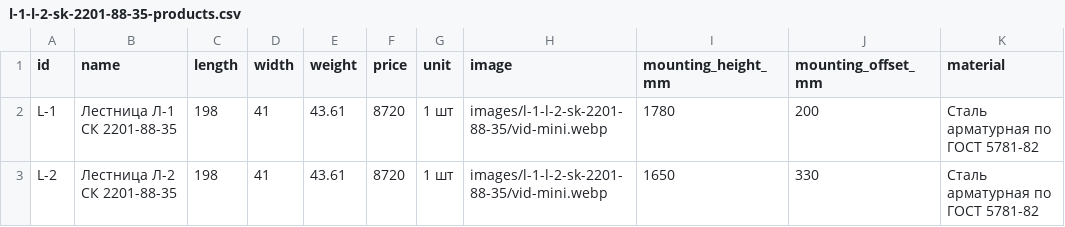
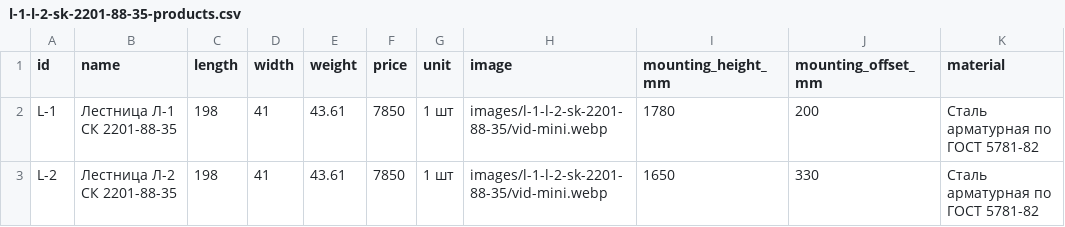
Before and after one commit to Nolan20007/test-project, a CSV file: data/l-1-l-2-sk-2201-88-35-products.csv, drawn as a sheet; only a part is shown; the diff names each change by its address in the sheet, - before the commit and + after, or states it on an @@ line.

Commit message:
Recalculate L-1 and L-2 prices at 180 RUB per kg

```diff
--- a/data/l-1-l-2-sk-2201-88-35-products.csv
+++ b/data/l-1-l-2-sk-2201-88-35-products.csv
-F2:F3 (price): 8720
+F2:F3 (price): 7850
```
